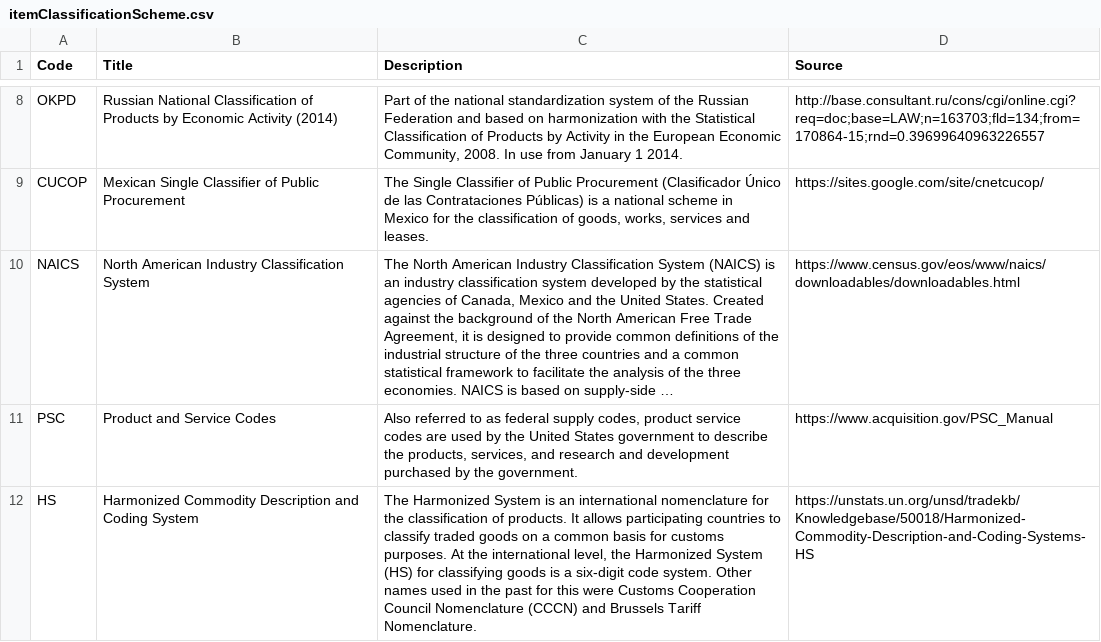
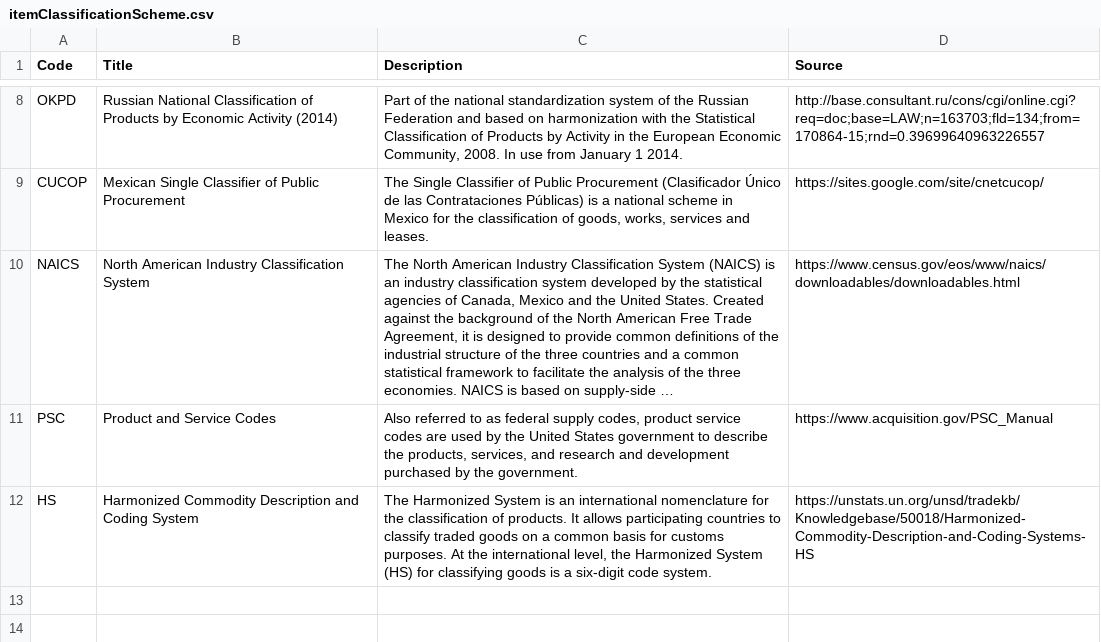
Before and after one commit to open-contracting/standard, a CSV file: schema/codelists/itemClassificationScheme.csv, drawn as a sheet; only a part is shown, gaps mark what is left out; long unchanged cells end in …; the diff names each change by its address in the sheet, - before the commit and + after, or states it on an @@ line.

Commit message:
Update HS item classification description
Signed-off-by: Yohanna Lisnichuk <yohanitalisnichuk@gmail.com>

```diff
--- a/schema/codelists/itemClassificationScheme.csv
+++ b/schema/codelists/itemClassificationScheme.csv
-C12 (Description): …code system. Other names used in the past for this were Customs Cooperation Council Nomenclature (CCCN) and Brussels Tariff Nomenclature.
+C12 (Description): …code system.
```
